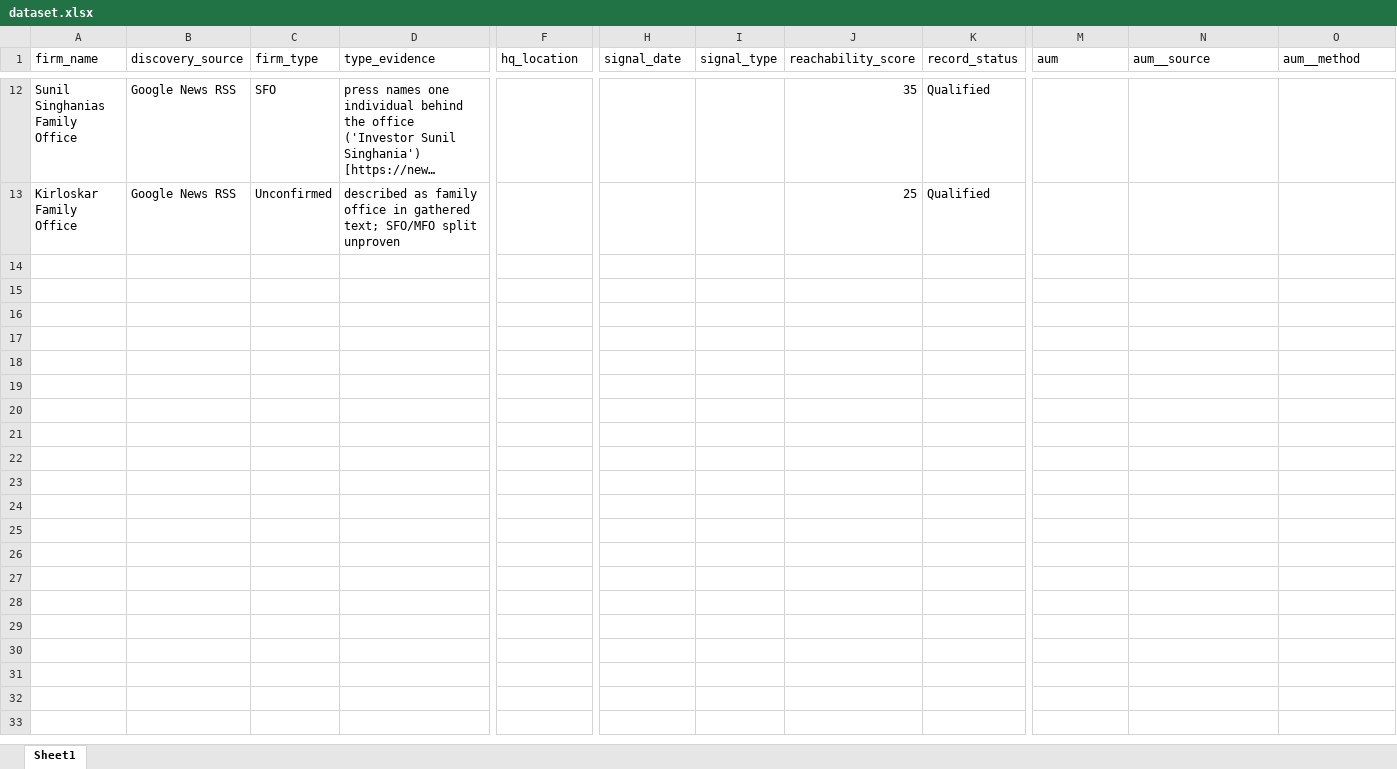
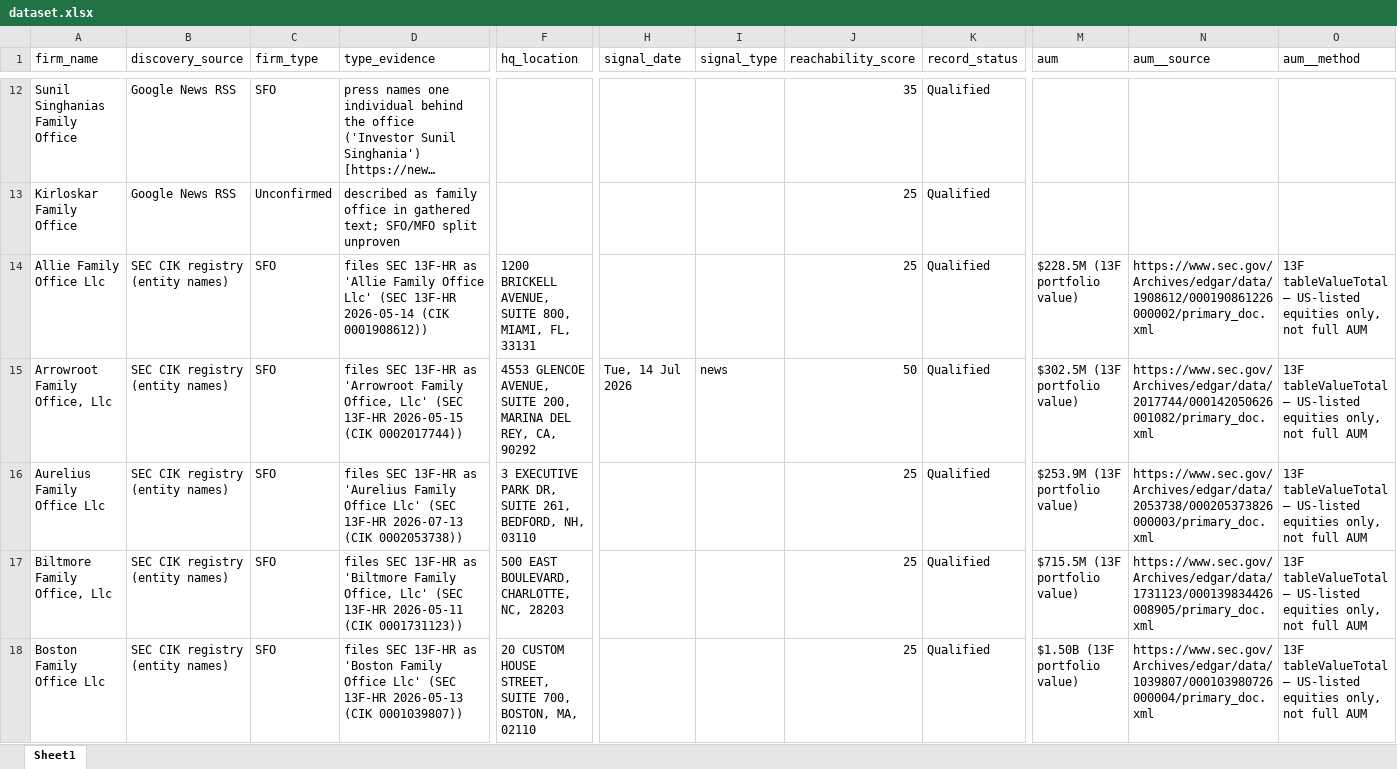
Before and after one commit to nageen24/family-office-intelligence, an Excel workbook: data/final/dataset.xlsx, sheet Sheet1, drawn as a sheet; only a part is shown, gaps mark what is left out; long unchanged cells end in …; values as stored, in another font and other column widths than the file's, no borders; rows hold the shown columns only; the diff covers the shown part only; the diff names each change by its address in the sheet, - before the commit and + after, or states it on an @@ line.

```diff
--- a/data/final/dataset.xlsx (sheet Sheet1)
+++ b/data/final/dataset.xlsx (sheet Sheet1)
+row 14: Allie Family Office Llc | SEC CIK registry (entity names) | SFO | files SEC 13F-HR as 'Allie Family Office Llc' (SEC 13F-HR 2026-05-14 (CIK 0001908612)) | 1200 BRICKELL AVENUE, SUITE 800, MIAMI, FL, 33131 |  |  | 25 | Qualified | $228.5M (13F portfolio value) | https://www.sec.gov/Archives/edgar/data/1908612/000190861226000002/primary_doc.xml | 13F tableValueTotal — US-listed equities only, not full AUM
+row 15: Arrowroot Family Office, Llc | SEC CIK registry (entity names) | SFO | files SEC 13F-HR as 'Arrowroot Family Office, Llc' (SEC 13F-HR 2026-05-15 (CIK 0002017744)) | 4553 GLENCOE AVENUE, SUITE 200, MARINA DEL REY, CA, 90292 | Tue, 14 Jul 2026 | news | 50 | Qualified | $302.5M (13F portfolio value) | https://www.sec.gov/Archives/edgar/data/2017744/000142050626001082/primary_doc.xml | 13F tableValueTotal — US-listed equities only, not full AUM
+row 16: Aurelius Family Office Llc | SEC CIK registry (entity names) | SFO | files SEC 13F-HR as 'Aurelius Family Office Llc' (SEC 13F-HR 2026-07-13 (CIK 0002053738)) | 3 EXECUTIVE PARK DR, SUITE 261, BEDFORD, NH, 03110 |  |  | 25 | Qualified | $253.9M (13F portfolio value) | https://www.sec.gov/Archives/edgar/data/2053738/000205373826000003/primary_doc.xml | 13F tableValueTotal — US-listed equities only, not full AUM
+row 17: Biltmore Family Office, Llc | SEC CIK registry (entity names) | SFO | files SEC 13F-HR as 'Biltmore Family Office, Llc' (SEC 13F-HR 2026-05-11 (CIK 0001731123)) | 500 EAST BOULEVARD, CHARLOTTE, NC, 28203 |  |  | 25 | Qualified | $715.5M (13F portfolio value) | https://www.sec.gov/Archives/edgar/data/1731123/000139834426008905/primary_doc.xml | 13F tableValueTotal — US-listed equities only, not full AUM
+row 18: Boston Family Office Llc | SEC CIK registry (entity names) | SFO | files SEC 13F-HR as 'Boston Family Office Llc' (SEC 13F-HR 2026-05-13 (CIK 0001039807)) | 20 CUSTOM HOUSE STREET, SUITE 700, BOSTON, MA, 02110 |  |  | 25 | Qualified | $1.50B (13F portfolio value) | https://www.sec.gov/Archives/edgar/data/1039807/000103980726000004/primary_doc.xml | 13F tableValueTotal — US-listed equities only, not full AUM
```
Also changed, not shown: 29 added rows elsewhere in this sheet, 4 other files.
